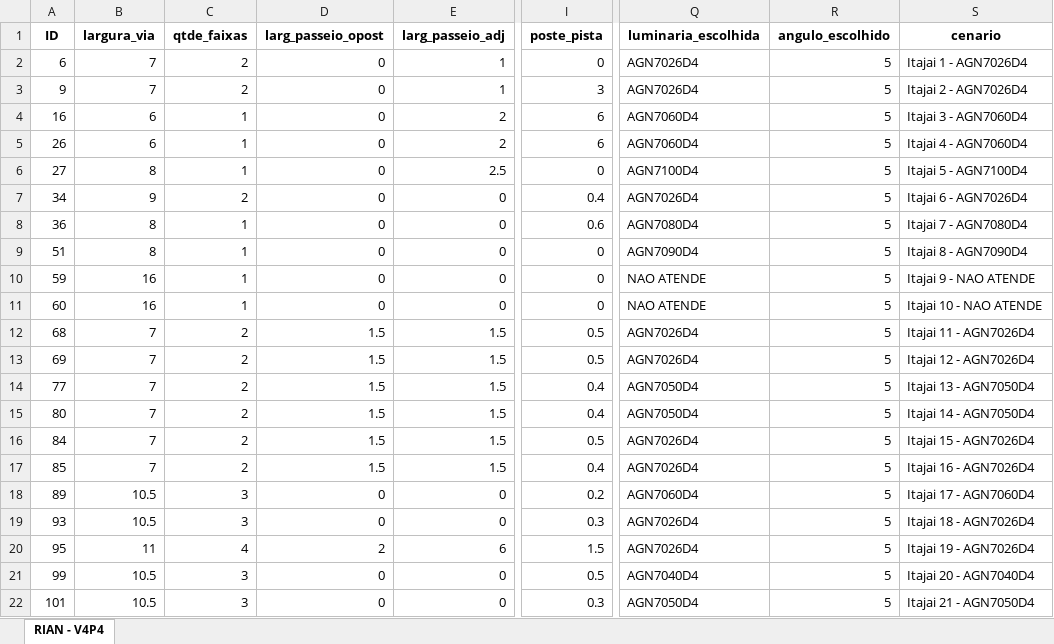
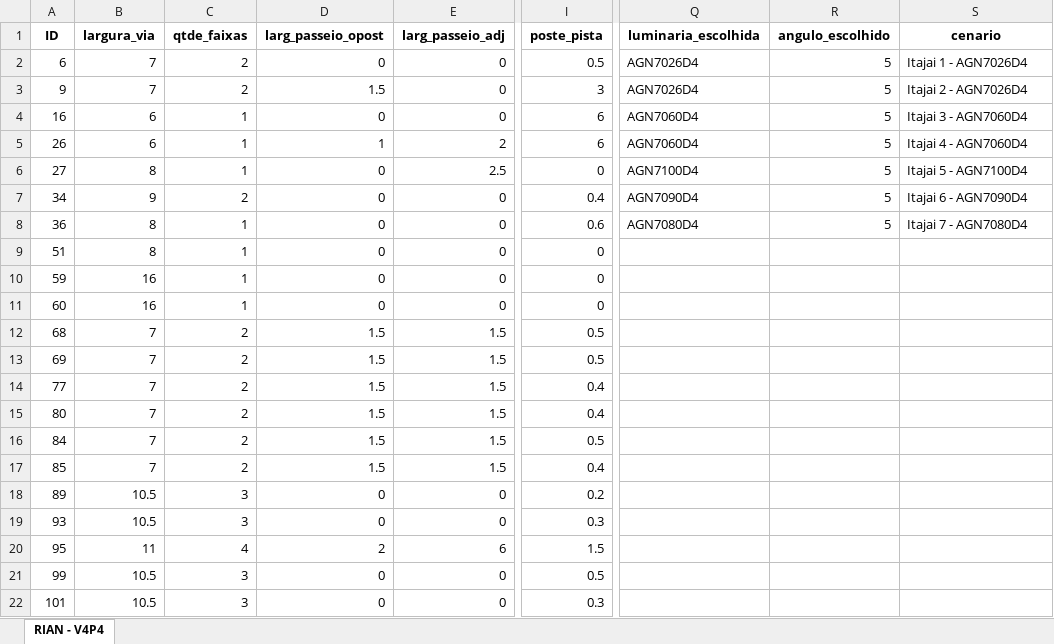
Before and after one commit to RianMarcos/AUTOMATIZACAO_DIALUX_ITAJAI, an Excel workbook: table_itajai_test_atualizada.xlsx, sheet RIAN - V4P4, drawn as a sheet; only a part is shown, gaps mark what is left out; values as stored, in another font and other column widths than the file's, no borders; the diff covers the shown part only; the diff names each change by its address in the sheet, - before the commit and + after, or states it on an @@ line.

```diff
--- a/table_itajai_test_atualizada.xlsx (sheet RIAN - V4P4)
+++ b/table_itajai_test_atualizada.xlsx (sheet RIAN - V4P4)
-E2:E3 (larg_passeio_adj): 1
+E2:E3 (larg_passeio_adj): 0
-I2 (poste_pista): 0
+I2 (poste_pista): 0.5
-D3 (larg_passeio_opost): 0
+D3 (larg_passeio_opost): 1.5
-E4 (larg_passeio_adj): 2
+E4 (larg_passeio_adj): 0
-D5 (larg_passeio_opost): 0
+D5 (larg_passeio_opost): 1
-Q7 (luminaria_escolhida): AGN7026D4
+Q7 (luminaria_escolhida): AGN7090D4
-S7 (cenario): Itajai 6 - AGN7026D4
+S7 (cenario): Itajai 6 - AGN7090D4
-Q9 (luminaria_escolhida): AGN7090D4
+Q9 (luminaria_escolhida): (empty)
-R9:R22 (angulo_escolhido): 5
+R9:R22 (angulo_escolhido): (empty)
-S9 (cenario): Itajai 8 - AGN7090D4
+S9 (cenario): (empty)
-Q10:Q11 (luminaria_escolhida): NAO ATENDE
+Q10:Q11 (luminaria_escolhida): (empty)
-S10 (cenario): Itajai 9 - NAO ATENDE
+S10 (cenario): (empty)
-S11 (cenario): Itajai 10 - NAO ATENDE
+S11 (cenario): (empty)
-Q12:Q13 (luminaria_escolhida): AGN7026D4
+Q12:Q13 (luminaria_escolhida): (empty)
-S12 (cenario): Itajai 11 - AGN7026D4
+S12 (cenario): (empty)
-S13 (cenario): Itajai 12 - AGN7026D4
+S13 (cenario): (empty)
-Q14:Q15 (luminaria_escolhida): AGN7050D4
+Q14:Q15 (luminaria_escolhida): (empty)
-S14 (cenario): Itajai 13 - AGN7050D4
+S14 (cenario): (empty)
-S15 (cenario): Itajai 14 - AGN7050D4
+S15 (cenario): (empty)
-Q16:Q17 (luminaria_escolhida): AGN7026D4
+Q16:Q17 (luminaria_escolhida): (empty)
-S16 (cenario): Itajai 15 - AGN7026D4
+S16 (cenario): (empty)
-S17 (cenario): Itajai 16 - AGN7026D4
+S17 (cenario): (empty)
-Q18 (luminaria_escolhida): AGN7060D4
+Q18 (luminaria_escolhida): (empty)
-S18 (cenario): Itajai 17 - AGN7060D4
+S18 (cenario): (empty)
-Q19:Q20 (luminaria_escolhida): AGN7026D4
+Q19:Q20 (luminaria_escolhida): (empty)
-S19 (cenario): Itajai 18 - AGN7026D4
+S19 (cenario): (empty)
-S20 (cenario): Itajai 19 - AGN7026D4
+S20 (cenario): (empty)
-Q21 (luminaria_escolhida): AGN7040D4
+Q21 (luminaria_escolhida): (empty)
-S21 (cenario): Itajai 20 - AGN7040D4
+S21 (cenario): (empty)
-Q22 (luminaria_escolhida): AGN7050D4
+Q22 (luminaria_escolhida): (empty)
-S22 (cenario): Itajai 21 - AGN7050D4
+S22 (cenario): (empty)
```
Also changed, not shown: 3 edited cells elsewhere in this sheet, table_itajai_test.xlsx, 1 other file.
